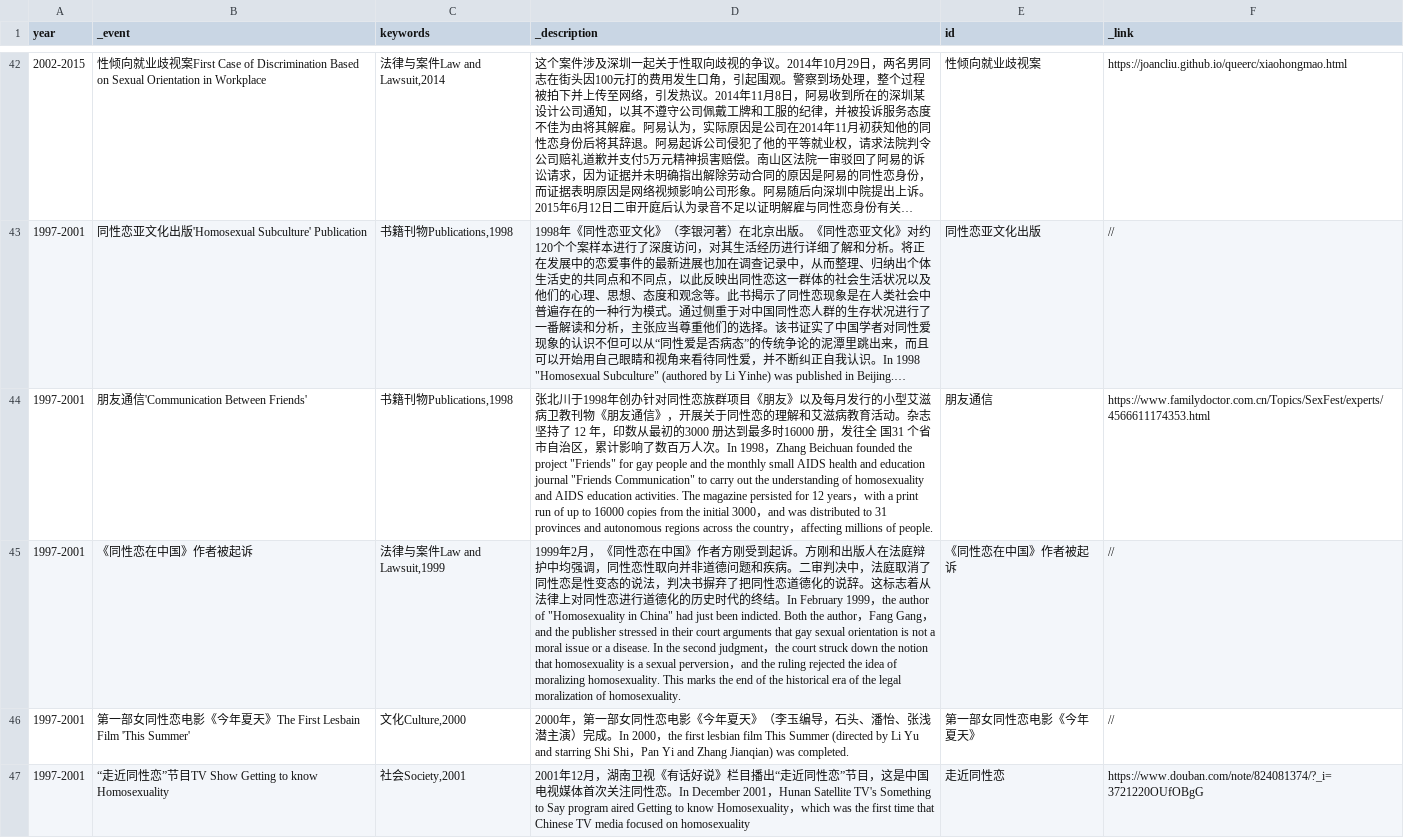
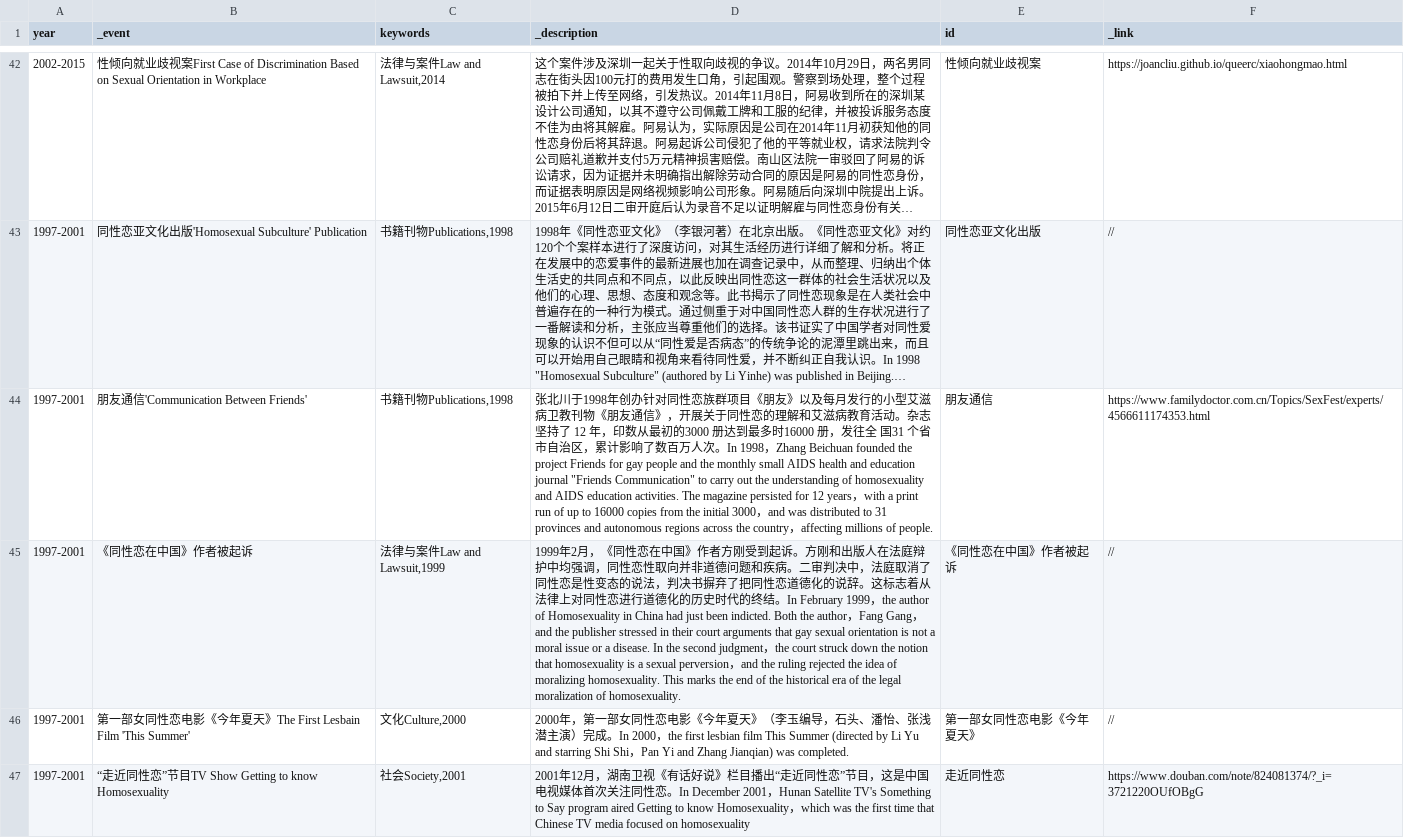
Before and after one commit to swae-way/CNQueerStory, a CSV file: data/data.csv, drawn as a sheet; only a part is shown, gaps mark what is left out; long unchanged cells end in …; the diff covers the shown part only; the diff names each change by its address in the sheet, - before the commit and + after, or states it on an @@ line.

Commit message:
Added data and images

```diff
--- a/data/data.csv
+++ b/data/data.csv
-D44 (_description): …the project "Friends" for gay…
+D44 (_description): …the project Friends for gay…
-D45 (_description): …author of "Homosexuality in China" had just…
+D45 (_description): …author of Homosexuality in China had just…
```
Also changed, not shown: 7 edited cells elsewhere in this file, 2 other files.
